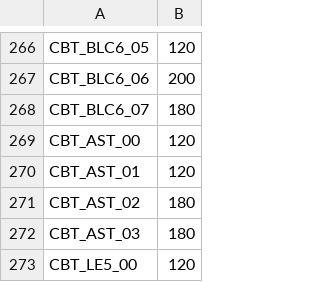
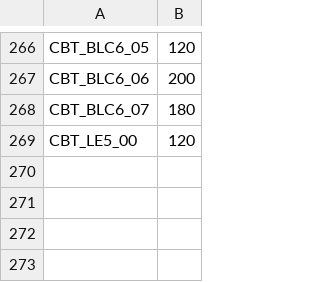
Before and after one commit to carrino/Coq-BBB4, a TSV file: tools/closeouttr/ci_costs.tsv, drawn as a sheet; only a part is shown, gaps mark what is left out.

```diff
--- a/tools/closeouttr/ci_costs.tsv
+++ b/tools/closeouttr/ci_costs.tsv
@@ -268,6 +268,2 @@ CBT_BLC6_06	200
 CBT_BLC6_07	180
-CBT_AST_00	120
-CBT_AST_01	120
-CBT_AST_02	180
-CBT_AST_03	180
 CBT_LE5_00	120
```
